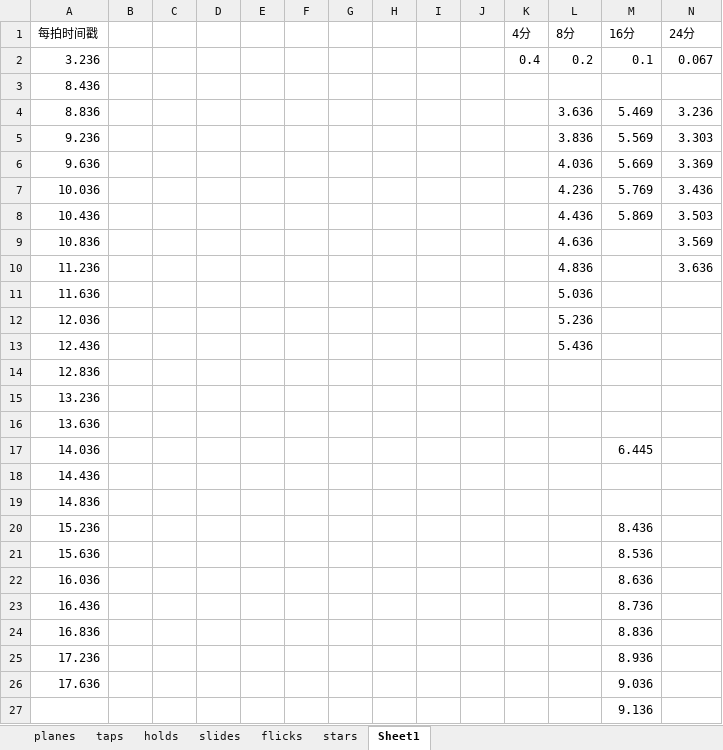
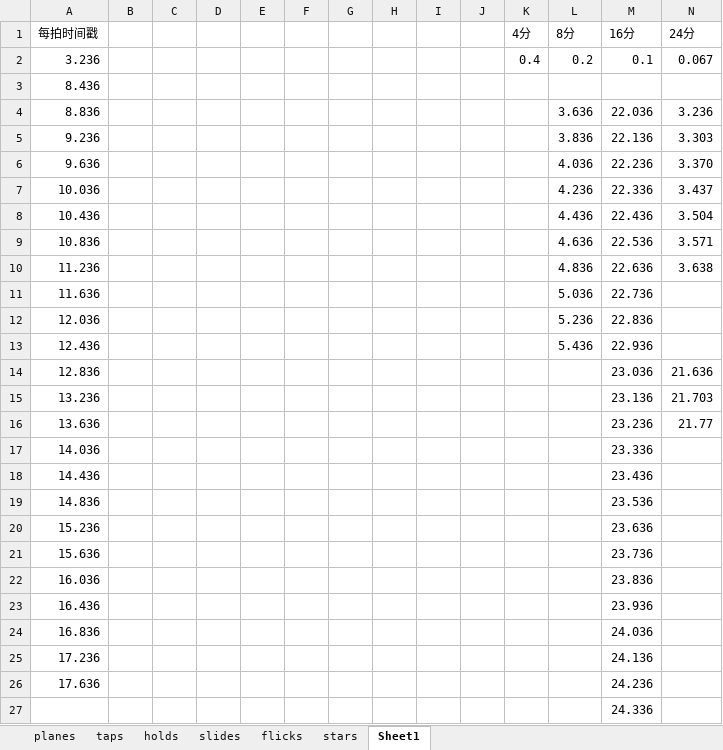
Before and after one commit to DEDOUO/Xenody, an Excel workbook: Assets/Scripts/Chart示例.xlsx, sheet Sheet1, drawn as a sheet; only a part is shown; values as stored, in another font and other column widths than the file's, no borders; the diff covers the shown part only; the diff names each change by its address in the sheet, - before the commit and + after, or states it on an @@ line.

```diff
--- a/Assets/Scripts/Chart示例.xlsx (sheet Sheet1)
+++ b/Assets/Scripts/Chart示例.xlsx (sheet Sheet1)
-M4 (16分): 5.469
+M4 (16分): 22.036
-M5 (16分): 5.569
+M5 (16分): 22.136
-M6 (16分): 5.669
+M6 (16分): 22.236
-N6 (24分): 3.369
+N6 (24分): 3.370
-M7 (16分): 5.769
+M7 (16分): 22.336
-N7 (24分): 3.436
+N7 (24分): 3.437
-M8 (16分): 5.869
+M8 (16分): 22.436
-N8 (24分): 3.503
+N8 (24分): 3.504
-M9 (16分): (empty)
+M9 (16分): 22.536
-N9 (24分): 3.569
+N9 (24分): 3.571
-M10 (16分): (empty)
+M10 (16分): 22.636
-N10 (24分): 3.636
+N10 (24分): 3.638
-M11 (16分): (empty)
+M11 (16分): 22.736
-M12 (16分): (empty)
+M12 (16分): 22.836
-M13 (16分): (empty)
+M13 (16分): 22.936
-M14 (16分): (empty)
+M14 (16分): 23.036
-N14 (24分): (empty)
+N14 (24分): 21.636
-M15 (16分): (empty)
+M15 (16分): 23.136
-N15 (24分): (empty)
+N15 (24分): 21.703
-M16 (16分): (empty)
+M16 (16分): 23.236
-N16 (24分): (empty)
+N16 (24分): 21.77
-M17 (16分): 6.445
+M17 (16分): 23.336
-M18 (16分): (empty)
+M18 (16分): 23.436
-M19 (16分): (empty)
+M19 (16分): 23.536
-M20 (16分): 8.436
+M20 (16分): 23.636
-M21 (16分): 8.536
+M21 (16分): 23.736
-M22 (16分): 8.636
+M22 (16分): 23.836
-M23 (16分): 8.736
+M23 (16分): 23.936
-M24 (16分): 8.836
+M24 (16分): 24.036
-M25 (16分): 8.936
+M25 (16分): 24.136
-M26 (16分): 9.036
+M26 (16分): 24.236
-M27 (16分): 9.136
+M27 (16分): 24.336
```
Also changed, not shown: 13 added rows, 32 removed rows and 2 edited cells elsewhere in this sheet, sheet taps, sheet holds, sheet planes, sheet stars, sheet slides, sheet flicks, 10 other files.
